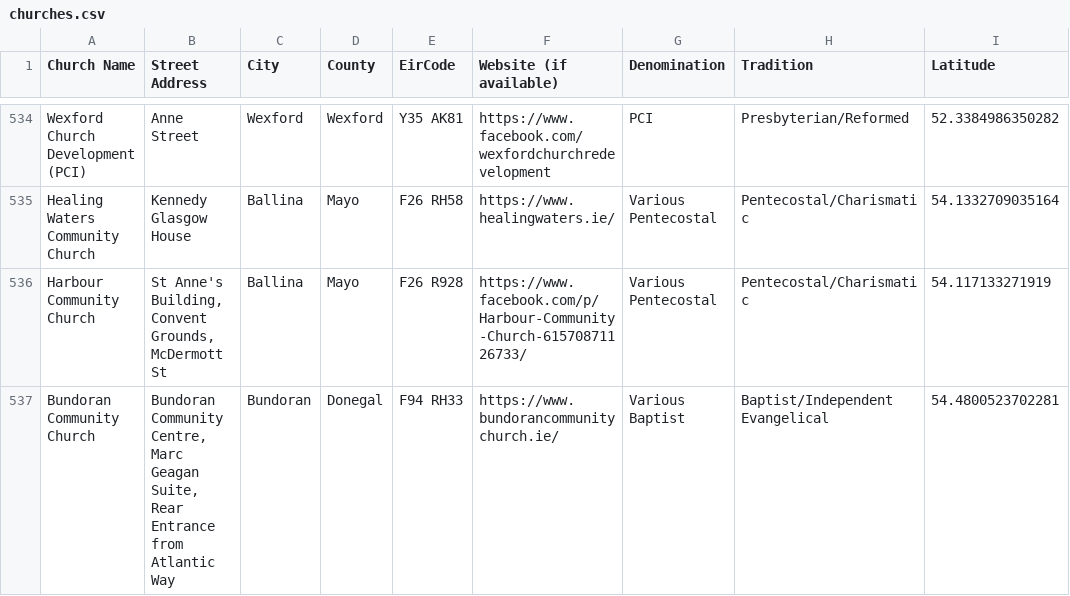
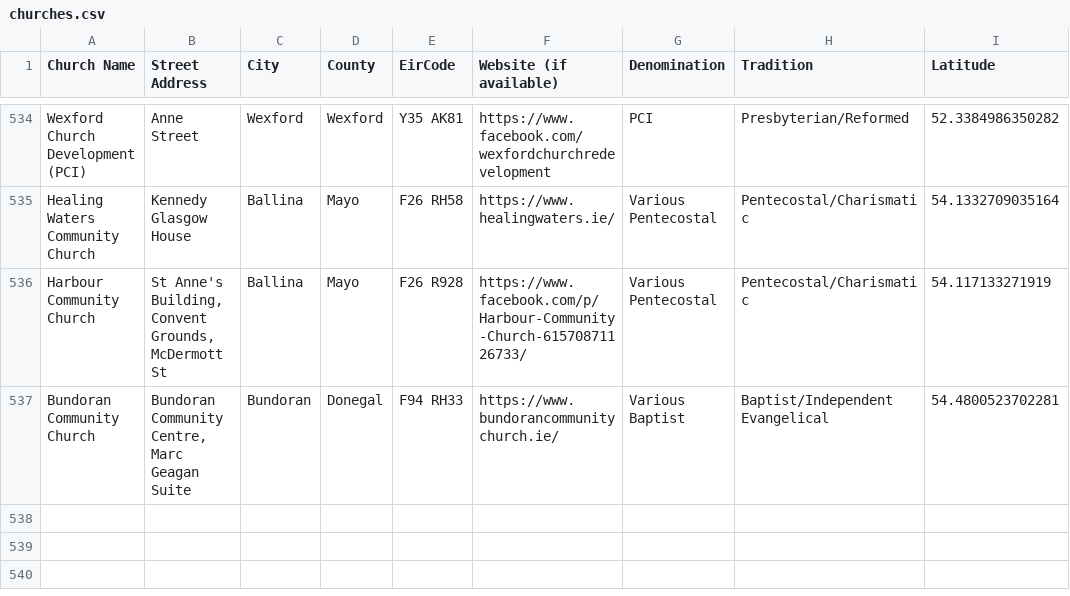
Before and after one commit to GluntaIreland/gluntamap, a CSV file: churches.csv, drawn as a sheet; only a part is shown, gaps mark what is left out; the diff names each change by its address in the sheet, - before the commit and + after, or states it on an @@ line.

Commit message:
Update churches.csv

```diff
--- a/churches.csv
+++ b/churches.csv
-B537 (Street Address): …Marc Geagan Suite, Rear Entrance from Atlantic Way
+B537 (Street Address): …Marc Geagan Suite
```
